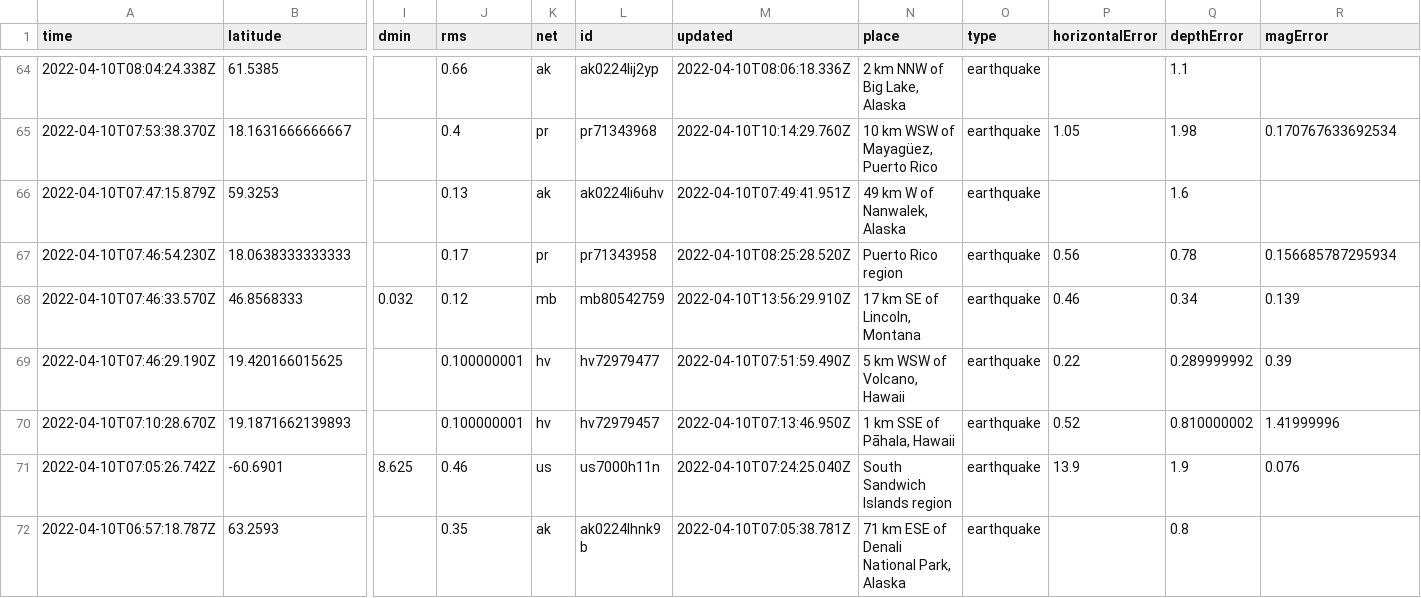
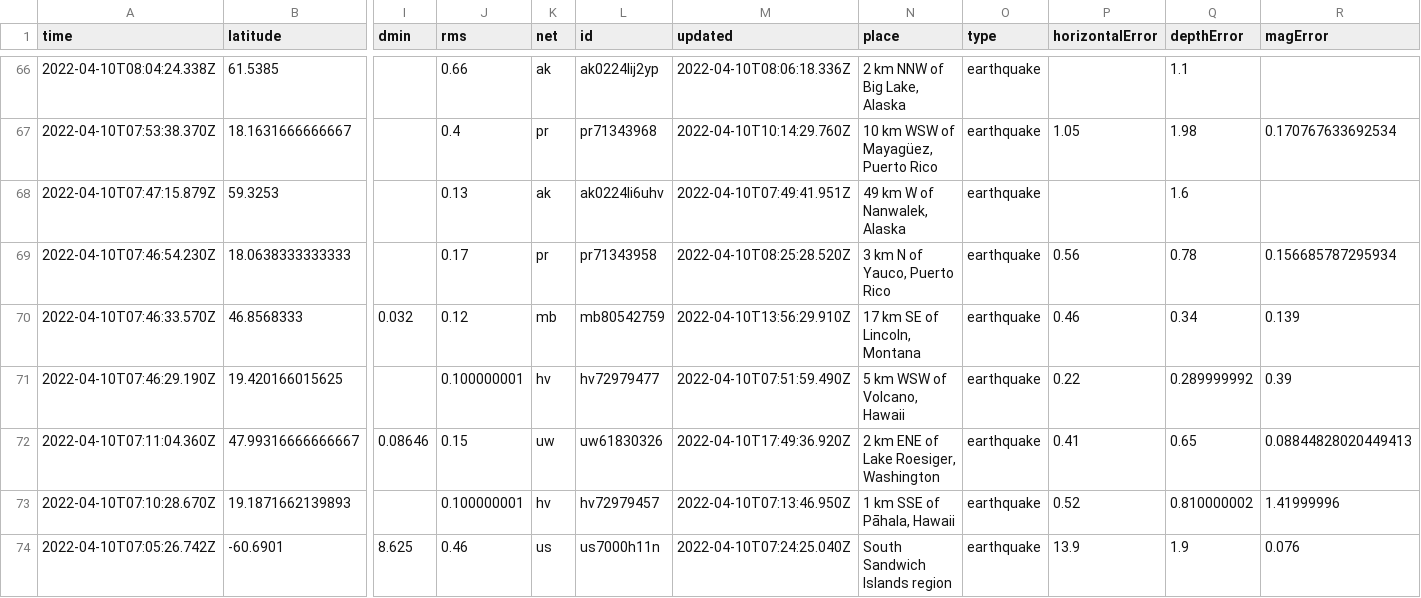
Before and after one commit to cveltri/my-data-robot, a CSV file: usgs_current.csv, drawn as a sheet; only a part is shown, gaps mark what is left out; the shorter side is filled out with more unchanged rows; addresses are those after the commit; rows hold the shown columns only; the diff covers the shown part only; the diff names each change by its address in the sheet, - before the commit and + after, or states it on an @@ line.

```diff
--- a/usgs_current.csv
+++ b/usgs_current.csv
-N69 (place): Puerto Rico region
+N69 (place): 3 km N of Yauco, Puerto Rico
+row 72: 2022-04-10T07:11:04.360Z | 47.99316666666667 | 0.08646 | 0.15 | uw | uw61830326 | 2022-04-10T17:49:36.920Z | 2 km ENE of Lake Roesiger, Washington | earthquake | 0.41 | 0.65 | 0.08844828020449413
```
Also changed, not shown: 3 added rows and 11 edited cells elsewhere in this file.
